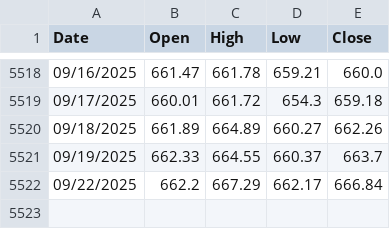
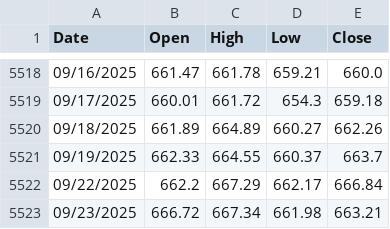
Before and after one commit to Oyewole-Temiloluwa-Punch/Numin-Project, a CSV file: SPY Chart 2025-08-22-09-36.csv, drawn as a sheet; only a part is shown, gaps mark what is left out; the diff names each change by its address in the sheet, - before the commit and + after, or states it on an @@ line.

Commit message:
Update SPY Chart 2025-08-22-09-36.csv

```diff
--- a/SPY Chart 2025-08-22-09-36.csv
+++ b/SPY Chart 2025-08-22-09-36.csv
+row 5523: 09/23/2025 | 666.72 | 667.34 | 661.98 | 663.21
```
